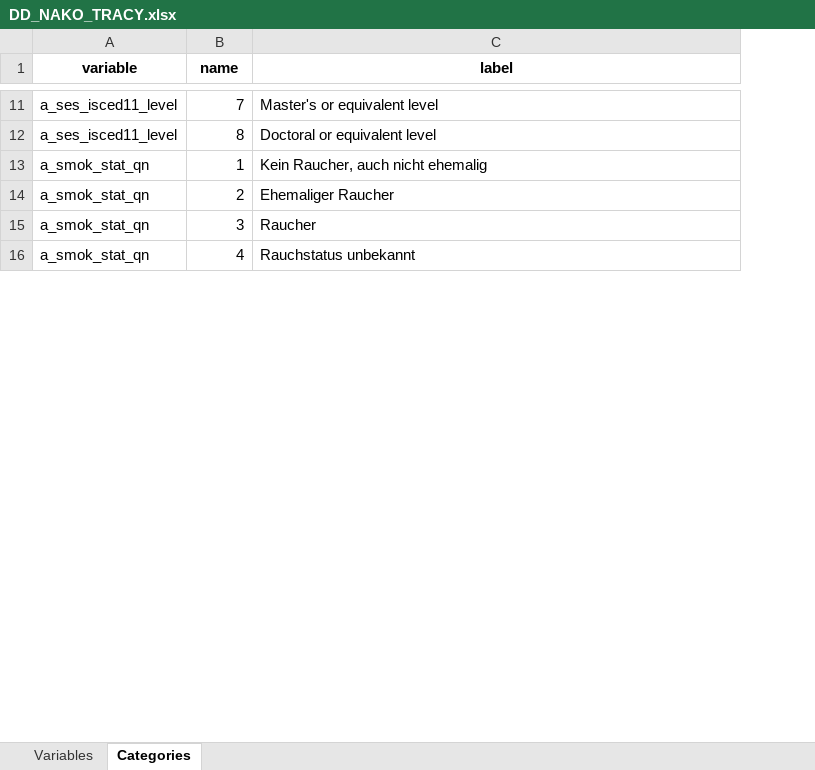
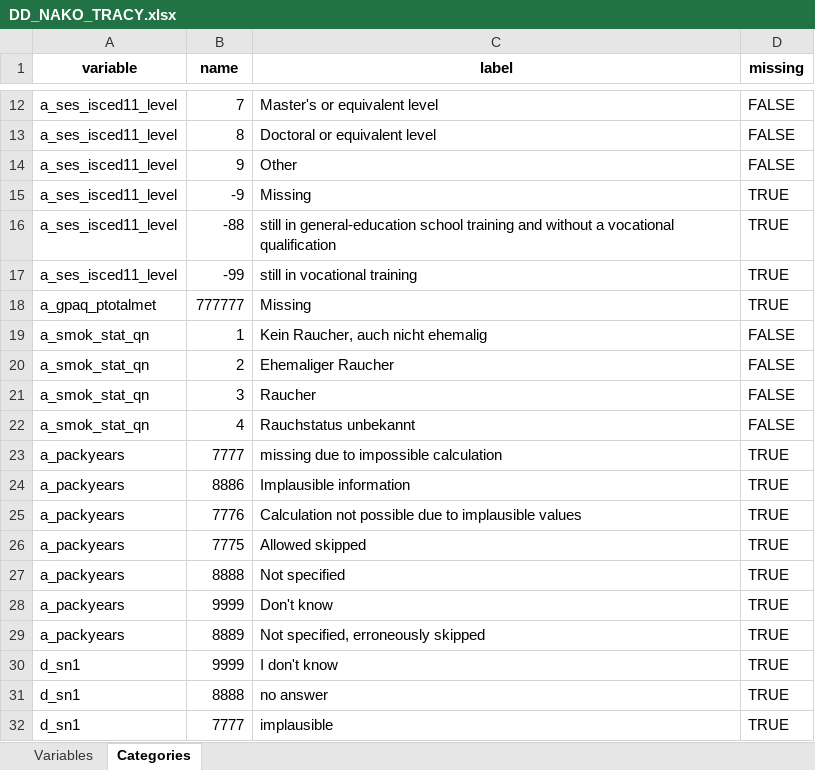
Before and after one commit to nfdi4health/use-cases-harmonisation, an Excel workbook: analyst/Tracy/rmonize/data_dictionary/DD_NAKO_TRACY.xlsx, sheet Categories, drawn as a sheet; only a part is shown, gaps mark what is left out; values as stored, in another font and other column widths than the file's, no borders; the diff covers the shown part only; the diff names each change by its address in the sheet, - before the commit and + after, or states it on an @@ line.

Commit message:
NAKO-5: including special numbers for missingness in the files

```diff
--- a/analyst/Tracy/rmonize/data_dictionary/DD_NAKO_TRACY.xlsx (sheet Categories)
+++ b/analyst/Tracy/rmonize/data_dictionary/DD_NAKO_TRACY.xlsx (sheet Categories)
+column D (missing), rows 12-13: FALSE | FALSE; rows 19-22: all FALSE
+row 14: a_ses_isced11_level | 9 | Other | FALSE
+row 15: a_ses_isced11_level | -9 | Missing | TRUE
+row 16: a_ses_isced11_level | -88 | still in general-education school training and without a vocational qualification | TRUE
+row 17: a_ses_isced11_level | -99 | still in vocational training | TRUE
+row 18: a_gpaq_ptotalmet | 777777 | Missing | TRUE
+row 23: a_packyears | 7777 | missing due to impossible calculation | TRUE
+row 24: a_packyears | 8886 | Implausible information | TRUE
+row 25: a_packyears | 7776 | Calculation not possible due to implausible values | TRUE
+row 26: a_packyears | 7775 | Allowed skipped | TRUE
+row 27: a_packyears | 8888 | Not specified | TRUE
+row 28: a_packyears | 9999 | Don't know | TRUE
+row 29: a_packyears | 8889 | Not specified, erroneously skipped | TRUE
+row 30: d_sn1 | 9999 | I don't know | TRUE
+row 31: d_sn1 | 8888 | no answer | TRUE
+row 32: d_sn1 | 7777 | implausible | TRUE
```
Also changed, not shown: 8 added rows and 4 moved rows elsewhere in this sheet, analyst/Ines/rmonize/data_dictionary/DD_NAKO_INES.xlsx, analyst/Tracy/rmonize/data_proc_elem/DPE_NAKO_TRACY.xlsx, 4 other files.
